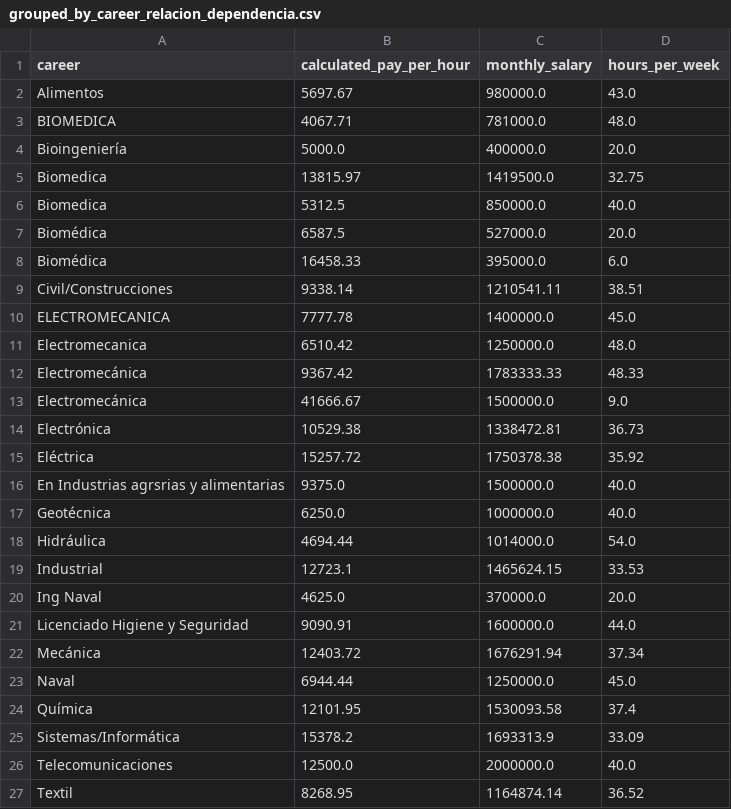
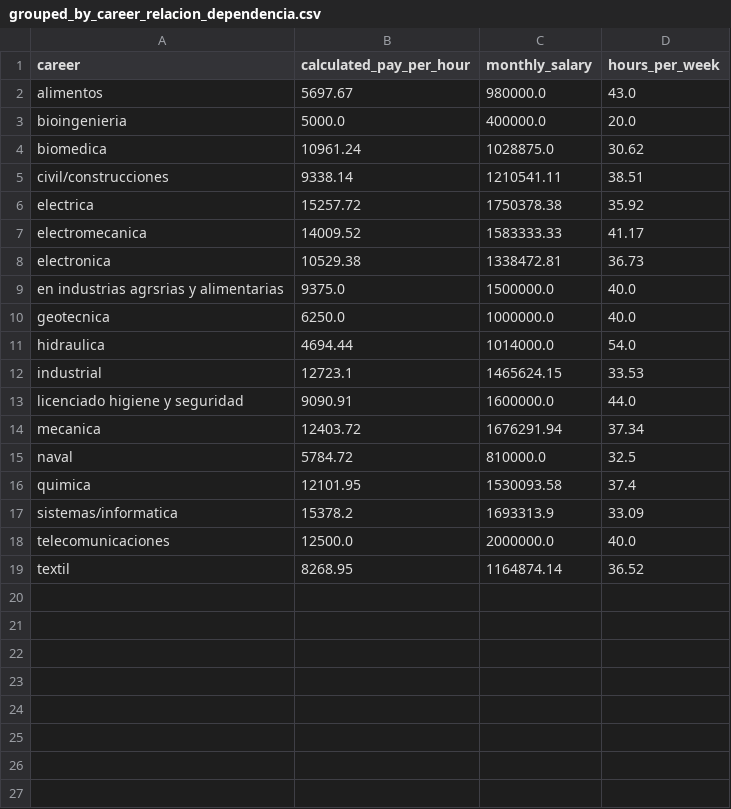
Before and after one commit to sofiaPalavecino/salarios, a CSV file: grouped_by_career_relacion_dependencia.csv, drawn as a sheet.

Commit message:
fixed values

```diff
--- a/grouped_by_career_relacion_dependencia.csv
+++ b/grouped_by_career_relacion_dependencia.csv
@@ -1,27 +1,19 @@
 career,calculated_pay_per_hour,monthly_salary,hours_per_week
-Alimentos,5697.67,980000.0,43.0
-BIOMEDICA,4067.71,781000.0,48.0
-Bioingeniería,5000.0,400000.0,20.0
-Biomedica,13815.97,1419500.0,32.75
-Biomedica ,5312.5,850000.0,40.0
-Biomédica,6587.5,527000.0,20.0
-Biomédica ,16458.33,395000.0,6.0
-Civil/Construcciones,9338.14,1210541.11,38.51
-ELECTROMECANICA,7777.78,1400000.0,45.0
-Electromecanica,6510.42,1250000.0,48.0
-Electromecánica,9367.42,1783333.33,48.33
-Electromecánica ,41666.67,1500000.0,9.0
-Electrónica,10529.38,1338472.81,36.73
-Eléctrica,15257.72,1750378.38,35.92
-En Industrias agrsrias y alimentarias,9375.0,1500000.0,40.0
-Geotécnica,6250.0,1000000.0,40.0
-Hidráulica ,4694.44,1014000.0,54.0
-Industrial,12723.1,1465624.15,33.53
-Ing Naval,4625.0,370000.0,20.0
-Licenciado Higiene y Seguridad,9090.91,1600000.0,44.0
-Mecánica,12403.72,1676291.94,37.34
-Naval,6944.44,1250000.0,45.0
-Química,12101.95,1530093.58,37.4
-Sistemas/Informática,15378.2,1693313.9,33.09
-Telecomunicaciones ,12500.0,2000000.0,40.0
-Textil,8268.95,1164874.14,36.52
+alimentos,5697.67,980000.0,43.0
+bioingenieria,5000.0,400000.0,20.0
+biomedica,10961.24,1028875.0,30.62
+civil/construcciones,9338.14,1210541.11,38.51
+electrica,15257.72,1750378.38,35.92
+electromecanica,14009.52,1583333.33,41.17
+electronica,10529.38,1338472.81,36.73
+en industrias agrsrias y alimentarias,9375.0,1500000.0,40.0
+geotecnica,6250.0,1000000.0,40.0
+hidraulica,4694.44,1014000.0,54.0
+industrial,12723.1,1465624.15,33.53
+licenciado higiene y seguridad,9090.91,1600000.0,44.0
+mecanica,12403.72,1676291.94,37.34
+naval,5784.72,810000.0,32.5
+quimica,12101.95,1530093.58,37.4
+sistemas/informatica,15378.2,1693313.9,33.09
+telecomunicaciones,12500.0,2000000.0,40.0
+textil,8268.95,1164874.14,36.52
```
Also changed, not shown: grouped_by_career_informal.csv, grouped_by_career_monotributista.csv.
